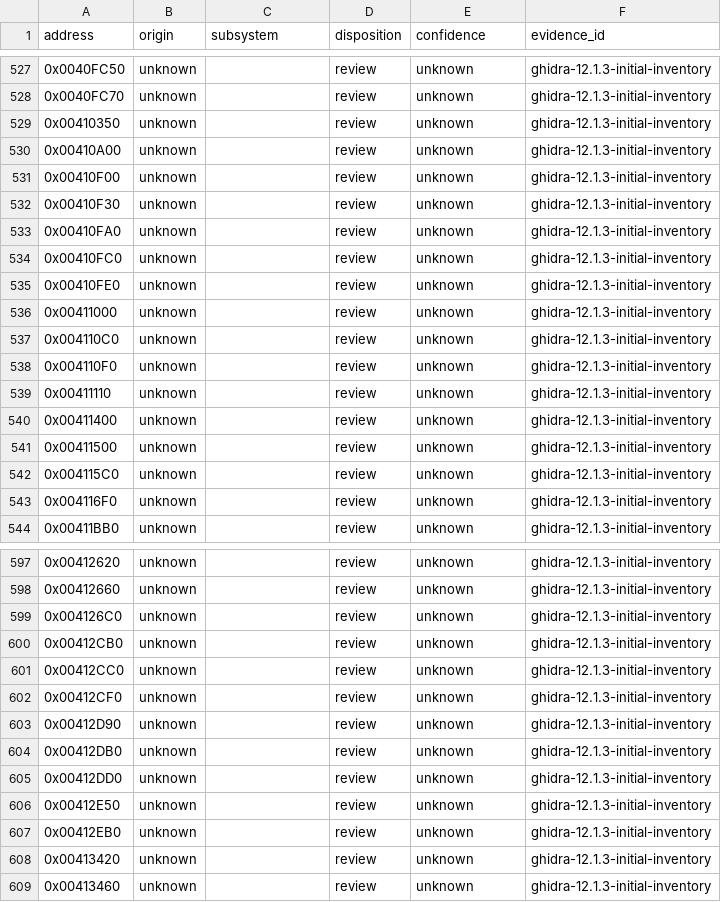
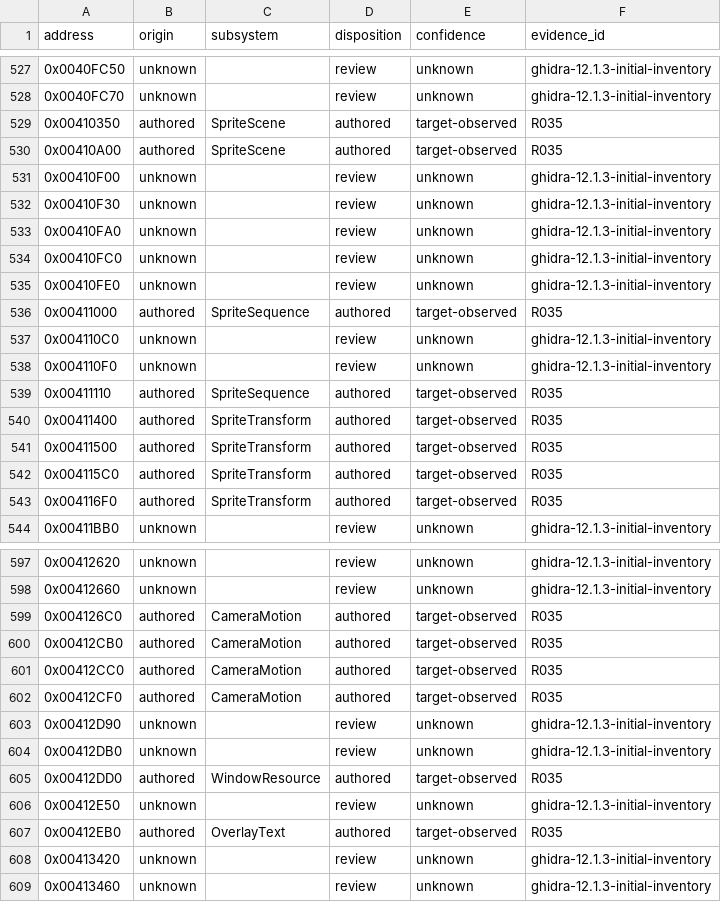
Before and after one commit to N0zoM1z0/th075, a CSV file: config/function-origins.csv, drawn as a sheet; only a part is shown, gaps mark what is left out; the diff covers the shown part only.

```diff
--- a/config/function-origins.csv
+++ b/config/function-origins.csv
@@ -528,4 +528,4 @@ address,origin,subsystem,disposition,confidence,evidence_id
 0x0040FC70,unknown,,review,unknown,ghidra-12.1.3-initial-inventory
-0x00410350,unknown,,review,unknown,ghidra-12.1.3-initial-inventory
-0x00410A00,unknown,,review,unknown,ghidra-12.1.3-initial-inventory
+0x00410350,authored,SpriteScene,authored,target-observed,R035
+0x00410A00,authored,SpriteScene,authored,target-observed,R035
 0x00410F00,unknown,,review,unknown,ghidra-12.1.3-initial-inventory
@@ -535,10 +535,10 @@ address,origin,subsystem,disposition,confidence,evidence_id
 0x00410FE0,unknown,,review,unknown,ghidra-12.1.3-initial-inventory
-0x00411000,unknown,,review,unknown,ghidra-12.1.3-initial-inventory
+0x00411000,authored,SpriteSequence,authored,target-observed,R035
 0x004110C0,unknown,,review,unknown,ghidra-12.1.3-initial-inventory
 0x004110F0,unknown,,review,unknown,ghidra-12.1.3-initial-inventory
-0x00411110,unknown,,review,unknown,ghidra-12.1.3-initial-inventory
-0x00411400,unknown,,review,unknown,ghidra-12.1.3-initial-inventory
-0x00411500,unknown,,review,unknown,ghidra-12.1.3-initial-inventory
-0x004115C0,unknown,,review,unknown,ghidra-12.1.3-initial-inventory
-0x004116F0,unknown,,review,unknown,ghidra-12.1.3-initial-inventory
+0x00411110,authored,SpriteSequence,authored,target-observed,R035
+0x00411400,authored,SpriteTransform,authored,target-observed,R035
+0x00411500,authored,SpriteTransform,authored,target-observed,R035
+0x004115C0,authored,SpriteTransform,authored,target-observed,R035
+0x004116F0,authored,SpriteTransform,authored,target-observed,R035
 0x00411BB0,unknown,,review,unknown,ghidra-12.1.3-initial-inventory
@@ -598,11 +598,11 @@ address,origin,subsystem,disposition,confidence,evidence_id
 0x00412660,unknown,,review,unknown,ghidra-12.1.3-initial-inventory
-0x004126C0,unknown,,review,unknown,ghidra-12.1.3-initial-inventory
-0x00412CB0,unknown,,review,unknown,ghidra-12.1.3-initial-inventory
-0x00412CC0,unknown,,review,unknown,ghidra-12.1.3-initial-inventory
-0x00412CF0,unknown,,review,unknown,ghidra-12.1.3-initial-inventory
+0x004126C0,authored,CameraMotion,authored,target-observed,R035
+0x00412CB0,authored,CameraMotion,authored,target-observed,R035
+0x00412CC0,authored,CameraMotion,authored,target-observed,R035
+0x00412CF0,authored,CameraMotion,authored,target-observed,R035
 0x00412D90,unknown,,review,unknown,ghidra-12.1.3-initial-inventory
 0x00412DB0,unknown,,review,unknown,ghidra-12.1.3-initial-inventory
-0x00412DD0,unknown,,review,unknown,ghidra-12.1.3-initial-inventory
+0x00412DD0,authored,WindowResource,authored,target-observed,R035
 0x00412E50,unknown,,review,unknown,ghidra-12.1.3-initial-inventory
-0x00412EB0,unknown,,review,unknown,ghidra-12.1.3-initial-inventory
+0x00412EB0,authored,OverlayText,authored,target-observed,R035
 0x00413420,unknown,,review,unknown,ghidra-12.1.3-initial-inventory
```
Also changed, not shown: 30 edited cells elsewhere in this file, config/authored-origin-evidence.csv, config/functions.csv, 4 other files.
